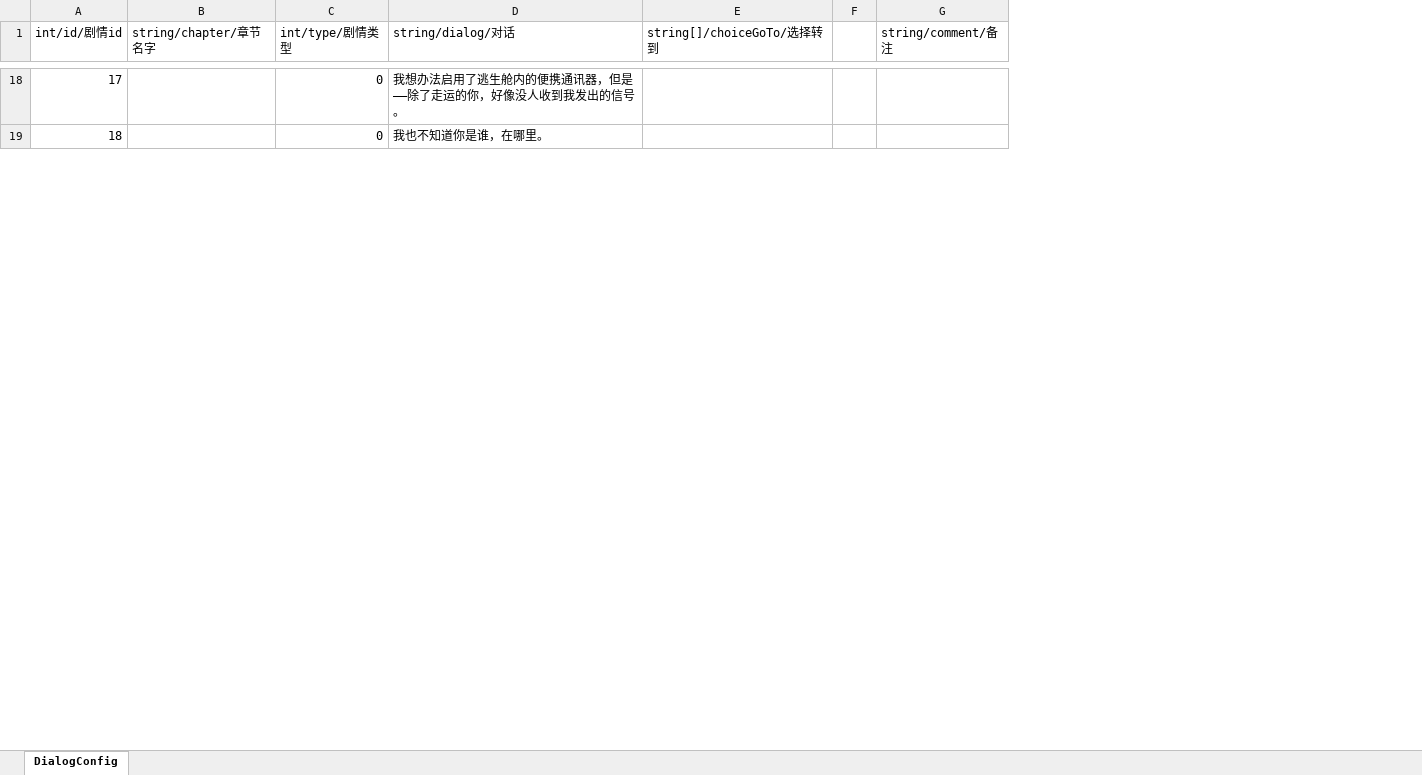
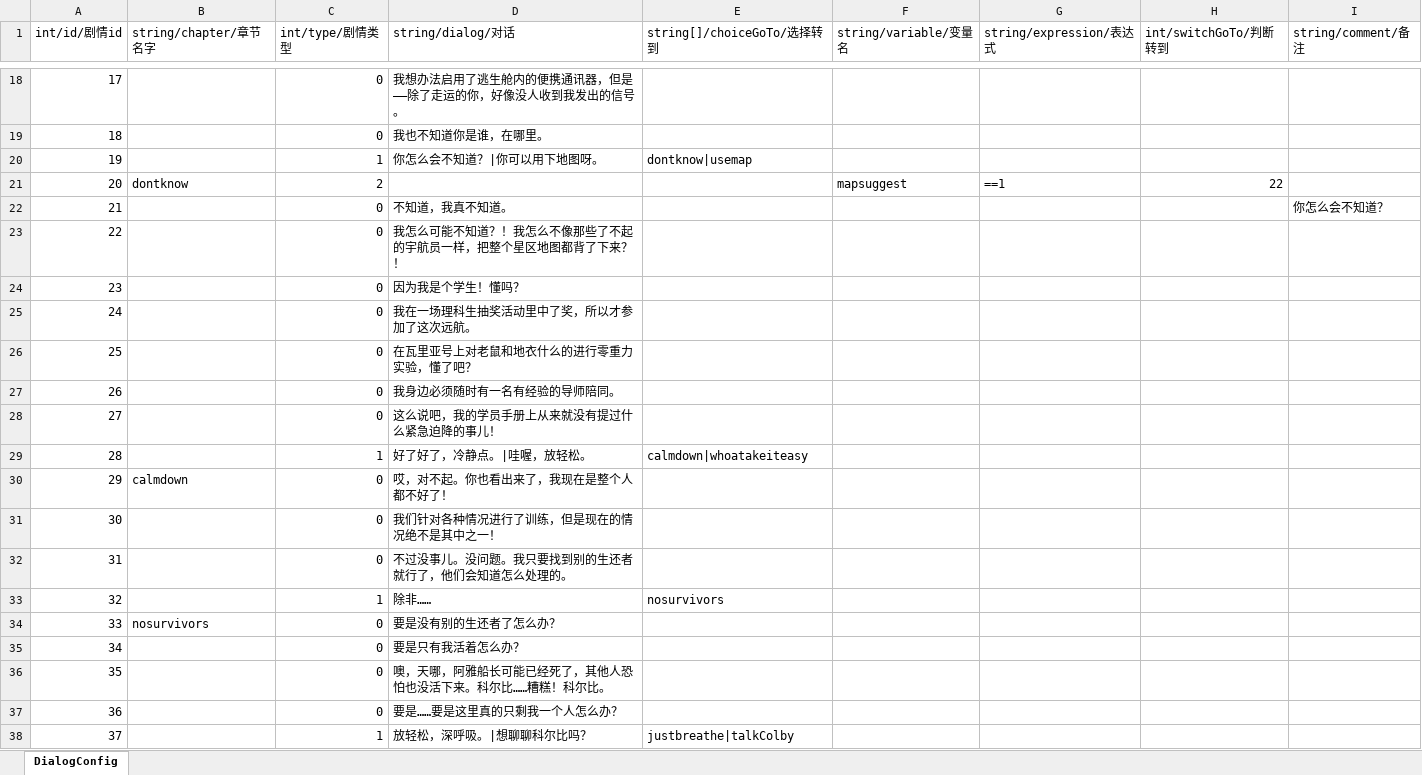
Before and after one commit to Star-Counters/Star-Counters, an Excel workbook: Excel/Dialog.xlsx, sheet DialogConfig, drawn as a sheet; only a part is shown, gaps mark what is left out; values as stored, in another font and other column widths than the file's, no borders; removed rows and columns are numbered as before the commit, all else as after; the diff covers the shown part only; the diff names each change by its address in the sheet, - before the commit and + after, or states it on an @@ line.

Commit message:
增加对话表的内容
Add the contents of DialogConfig

```diff
--- a/Excel/Dialog.xlsx (sheet DialogConfig)
+++ b/Excel/Dialog.xlsx (sheet DialogConfig)
-column F, empty
+column F (string/variable/变量名), empty
+column G (string/expression/表达式), empty
+column H (int/switchGoTo/判断转到), empty
+row 20: 19 |  | 1 | 你怎么会不知道？|你可以用下地图呀。 | dontknow|usemap
+row 21: 20 | dontknow | 2 |  |  | mapsuggest | ==1 | 22
+row 22: 21 |  | 0 | 不知道，我真不知道。 |  |  |  |  | 你怎么会不知道？
+row 23: 22 |  | 0 | 我怎么可能不知道？！我怎么不像那些了不起的宇航员一样，把整个星区地图都背了下来？！
+row 24: 23 |  | 0 | 因为我是个学生！懂吗？
+row 25: 24 |  | 0 | 我在一场理科生抽奖活动里中了奖，所以才参加了这次远航。
+row 26: 25 |  | 0 | 在瓦里亚号上对老鼠和地衣什么的进行零重力实验，懂了吧？
+row 27: 26 |  | 0 | 我身边必须随时有一名有经验的导师陪同。
+row 28: 27 |  | 0 | 这么说吧，我的学员手册上从来就没有提过什么紧急迫降的事儿！
+row 29: 28 |  | 1 | 好了好了，冷静点。|哇喔，放轻松。 | calmdown|whoatakeiteasy
+row 30: 29 | calmdown | 0 | 哎，对不起。你也看出来了，我现在是整个人都不好了！
+row 31: 30 |  | 0 | 我们针对各种情况进行了训练，但是现在的情况绝不是其中之一！
+row 32: 31 |  | 0 | 不过没事儿。没问题。我只要找到别的生还者就行了，他们会知道怎么处理的。
+row 33: 32 |  | 1 | 除非…… | nosurvivors
+row 34: 33 | nosurvivors | 0 | 要是没有别的生还者了怎么办？
+row 35: 34 |  | 0 | 要是只有我活着怎么办？
+row 36: 35 |  | 0 | 噢，天哪，阿雅船长可能已经死了，其他人恐怕也没活下来。科尔比……糟糕！科尔比。
+row 37: 36 |  | 0 | 要是……要是这里真的只剩我一个人怎么办？
+row 38: 37 |  | 1 | 放轻松，深呼吸。|想聊聊科尔比吗？ | justbreathe|talkColby
```
Also changed, not shown: 64 added rows, 3 edited cells and row numbers in column A elsewhere in this sheet, 4 other files.
